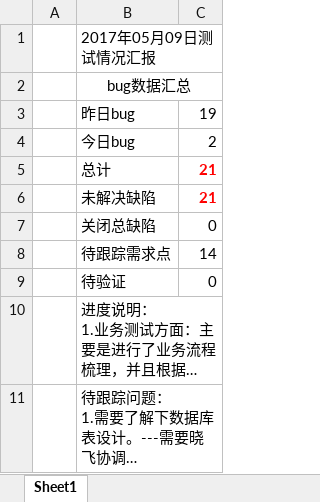
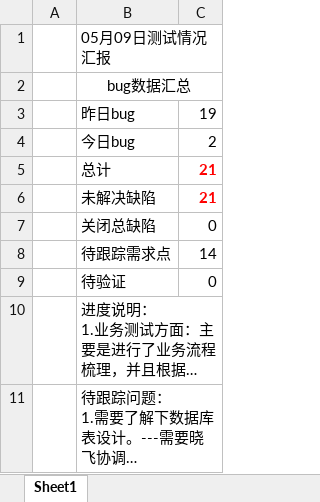
Before and after one commit to ZHCDreamTeam/FireControl, an Excel workbook: 消防/05_日报/509工作汇报.xlsx, sheet Sheet1, drawn as a sheet; long unchanged cells end in …; values as stored, in another font and other column widths than the file's, no borders; the diff names each change by its address in the sheet, - before the commit and + after, or states it on an @@ line.

```diff
--- a/消防/05_日报/509工作汇报.xlsx (sheet Sheet1)
+++ b/消防/05_日报/509工作汇报.xlsx (sheet Sheet1)
-B1: 2017年05月09日测试情况汇报
+B1: 05月09日测试情况汇报
```
Also changed, not shown: 消防/03_报告/三屏(1.0)第一轮测试报告.xlsx, 消防/05_日报/515工作汇报.xlsx, 8 other files.
